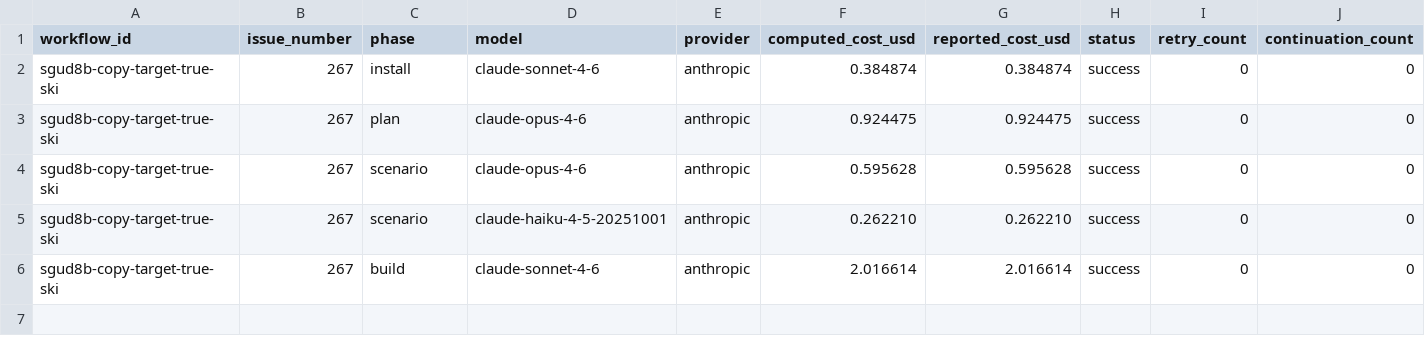
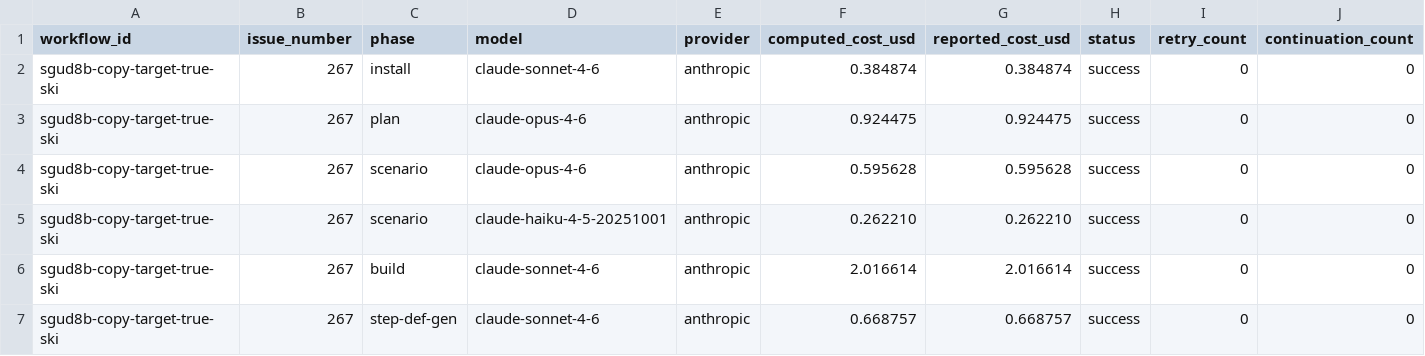
Before and after one commit to paysdoc/AI_Dev_Workflow, a CSV file: projects/AI_Dev_Workflow/267-copy-target-true-skills-and-commands-to-target-rep.csv, drawn as a sheet; only a part is shown; rows hold the shown columns only; the diff names each change by its address in the sheet, - before the commit and + after, or states it on an @@ line.

```diff
--- a/projects/AI_Dev_Workflow/267-copy-target-true-skills-and-commands-to-target-rep.csv
+++ b/projects/AI_Dev_Workflow/267-copy-target-true-skills-and-commands-to-target-rep.csv
+row 7: sgud8b-copy-target-true-ski | 267 | step-def-gen | claude-sonnet-4-6 | anthropic | 0.668757 | 0.668757 | success | 0 | 0
```
Also changed, not shown: projects/AI_Dev_Workflow/total-cost.csv.
